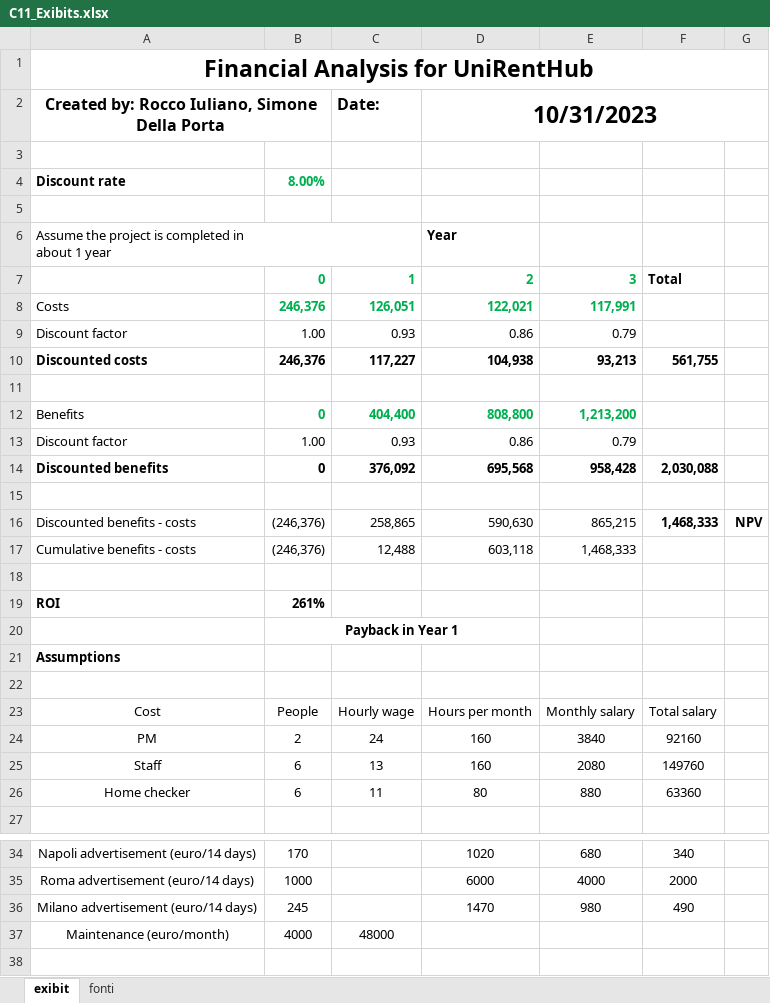
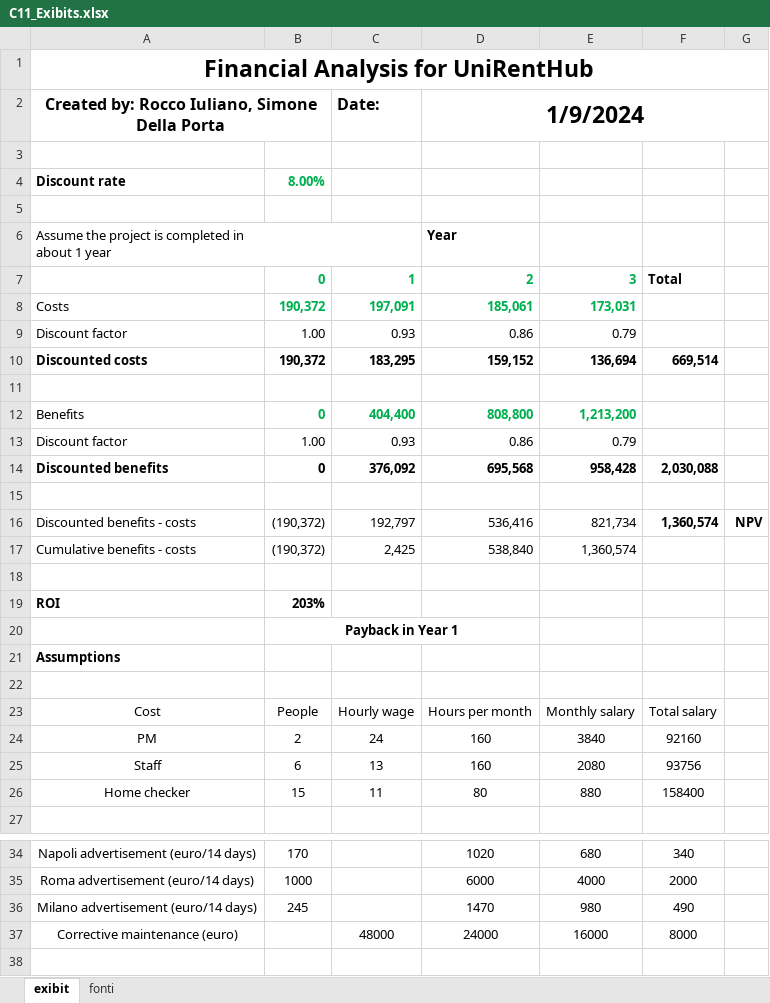
Before and after one commit to sudo-poweroff/UniRentHub, an Excel workbook: Documents/Management/ManagementDocs/Iniziation/C11_Exibits.xlsx, sheet exibit, drawn as a sheet; only a part is shown, gaps mark what is left out; values as stored, in another font and other column widths than the file's, no borders; charts and pictures and table styles not drawn; removed rows and columns are numbered as before the commit, all else as after; the diff names each change by its address in the sheet, - before the commit and + after, or states it on an @@ line.

Commit message:
Uploaded BC, Exibits and PC #37

```diff
--- a/Documents/Management/ManagementDocs/Iniziation/C11_Exibits.xlsx (sheet exibit)
+++ b/Documents/Management/ManagementDocs/Iniziation/C11_Exibits.xlsx (sheet exibit)
-D2: 10/31/2023
+D2: 1/9/2024
-row 8: Costs | 246,376 | 126,051 | 122,021 | 117,991
+row 8: Costs | 190,372 | 197,091 | 185,061 | 173,031
-row 10: Discounted costs | 246,376 | 117,227 | 104,938 | 93,213 | 561,755
+row 10: Discounted costs | 190,372 | 183,295 | 159,152 | 136,694 | 669,514
-row 16: Discounted benefits - costs | (246,376) | 258,865 | 590,630 | 865,215 | 1,468,333 | NPV
-row 17: Cumulative benefits - costs | (246,376) | 12,488 | 603,118 | 1,468,333
+row 16: Discounted benefits - costs | (190,372) | 192,797 | 536,416 | 821,734 | 1,360,574 | NPV
+row 17: Cumulative benefits - costs | (190,372) | 2,425 | 538,840 | 1,360,574
-B19: 261%
+B19: 203%
-F25: 149760
+F25: 93756
-B26: 6
+B26: 15
-F26: 63360
+F26: 158400
-row 37: Maintenance (euro/month) | 4000 | 48000
+row 37: Corrective maintenance (euro) |  | 48000 | 24000 | 16000 | 8000
```
Also changed, not shown: sheet fonti, charts or pictures, 2 other files.
